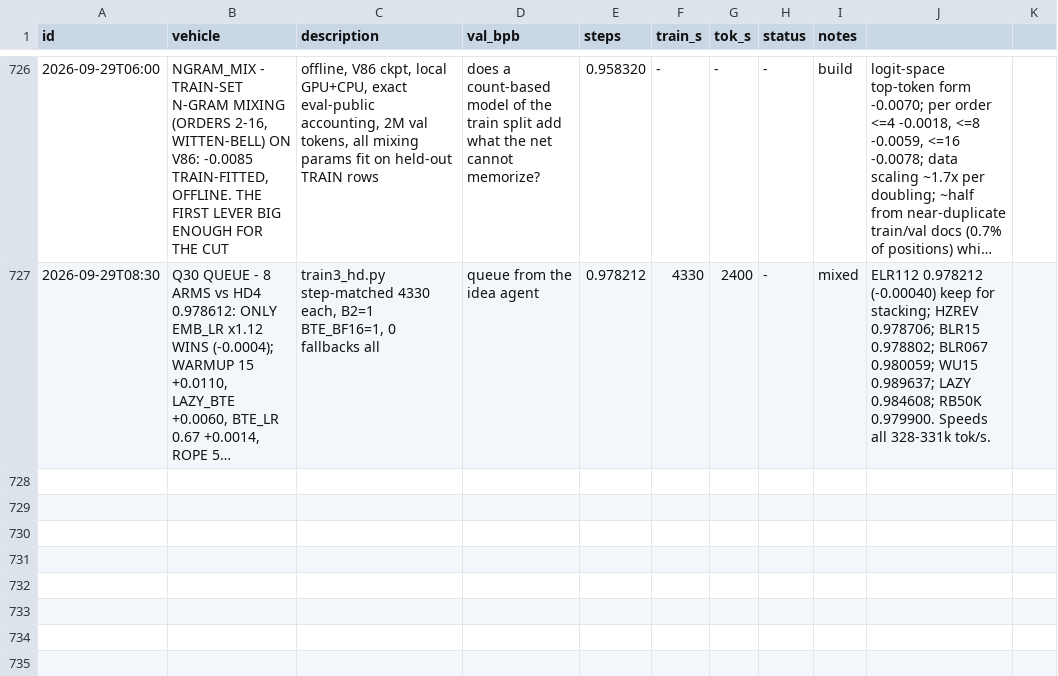
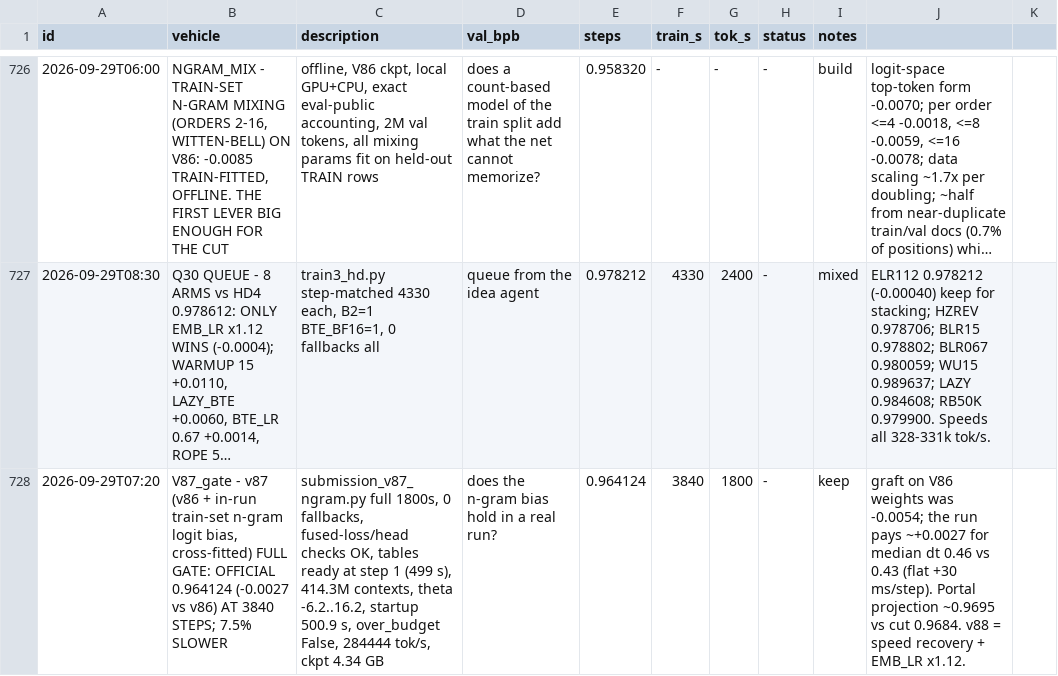
Before and after one commit to flappybird1084/trainium-frontier, a TSV file: trn2_results.tsv, drawn as a sheet; only a part is shown, gaps mark what is left out; long unchanged cells end in …; the diff names each change by its address in the sheet, - before the commit and + after, or states it on an @@ line.

```diff
--- a/trn2_results.tsv
+++ b/trn2_results.tsv
+row 728: 2026-09-29T07:20 | V87_gate - v87 (v86 + in-run train-set n-gram logit bias, cross-fitted) FULL GATE: OFFICIAL 0.964124 (-0.0027 vs v86) AT 3840 STEPS; 7.5% SLOWER | submission_v87_ngram.py full 1800s, 0 fallbacks, fused-loss/head checks OK, tables ready at step 1 (499 s), 414.3M contexts, theta -6.2..16.2, startup 500.9 s, over_budget False, 284444 tok/s, ckpt 4.34 GB | does the n-gram bias hold in a real run? | 0.964124 | 3840 | 1800 | - | keep | graft on V86 weights was -0.0054; the run pays ~+0.0027 for median dt 0.46 vs 0.43 (flat +30 ms/step). Portal projection ~0.9695 vs cut 0.9684. v88 = speed recovery + EMB_LR x1.12.
```
